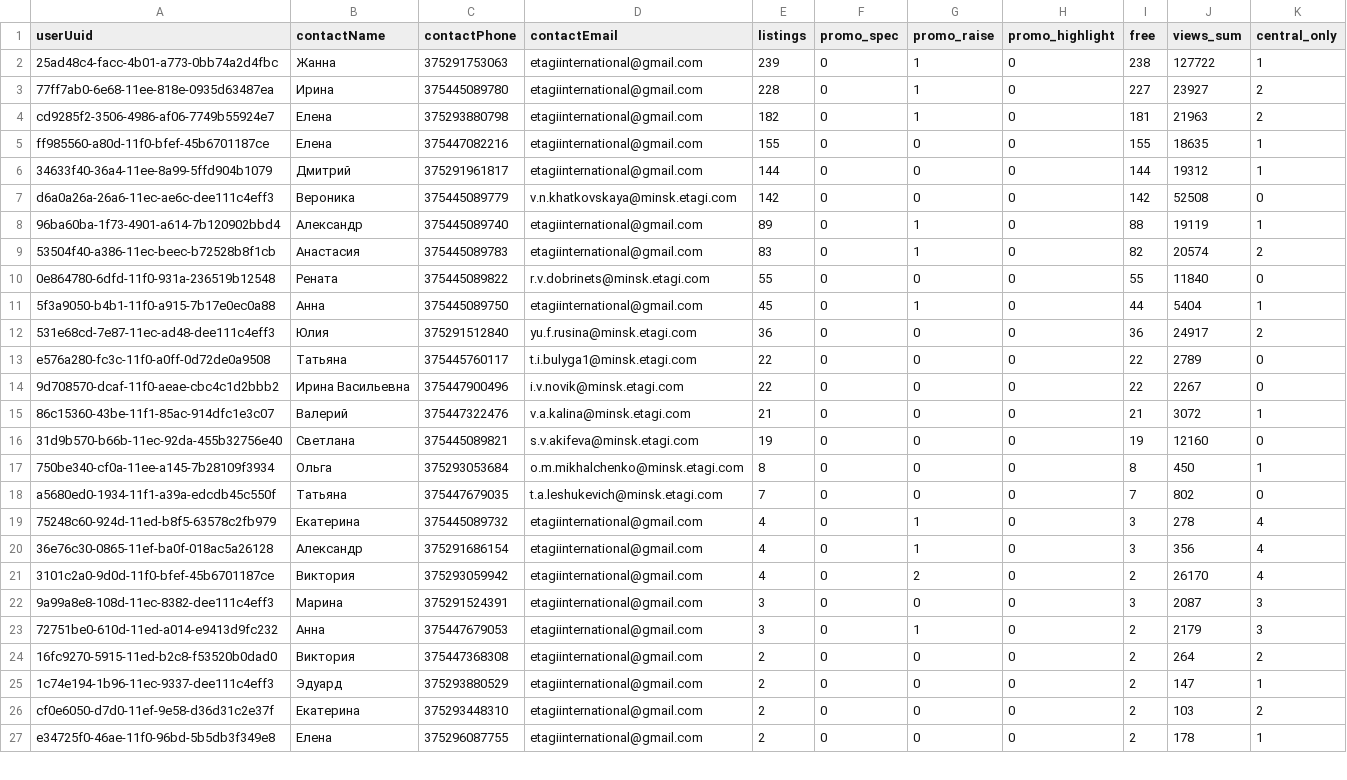
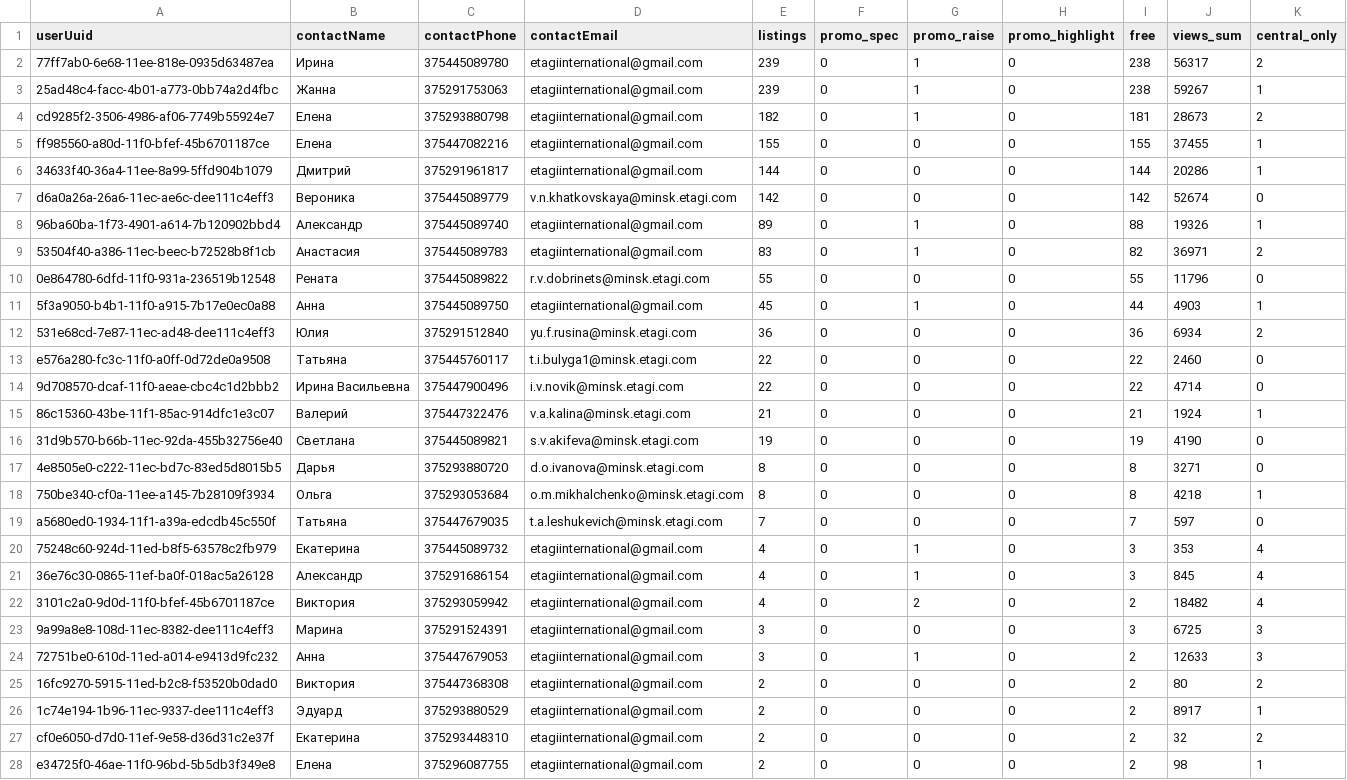
Before and after one commit to antonina-katlinskaya/realt-collector, a CSV file: data/analytics/agents_summary.csv, drawn as a sheet; only a part is shown; the diff covers the shown part only.

```diff
--- a/data/analytics/agents_summary.csv
+++ b/data/analytics/agents_summary.csv
@@ -1,27 +1,28 @@
 userUuid,contactName,contactPhone,contactEmail,listings,promo_spec,promo_raise,promo_highlight,free,views_sum,central_only
-25ad48c4-facc-4b01-a773-0bb74a2d4fbc,Жанна,375291753063,etagiinternational@gmail.com,239,0,1,0,238,127722,1
-77ff7ab0-6e68-11ee-818e-0935d63487ea,Ирина,375445089780,etagiinternational@gmail.com,228,0,1,0,227,23927,2
-cd9285f2-3506-4986-af06-7749b55924e7,Елена,375293880798,etagiinternational@gmail.com,182,0,1,0,181,21963,2
-ff985560-a80d-11f0-bfef-45b6701187ce,Елена,375447082216,etagiinternational@gmail.com,155,0,0,0,155,18635,1
-34633f40-36a4-11ee-8a99-5ffd904b1079,Дмитрий,375291961817,etagiinternational@gmail.com,144,0,0,0,144,19312,1
-d6a0a26a-26a6-11ec-ae6c-dee111c4eff3,Вероника,375445089779,v.n.khatkovskaya@minsk.etagi.com,142,0,0,0,142,52508,0
-96ba60ba-1f73-4901-a614-7b120902bbd4,Александр,375445089740,etagiinternational@gmail.com,89,0,1,0,88,19119,1
-53504f40-a386-11ec-beec-b72528b8f1cb,Анастасия,375445089783,etagiinternational@gmail.com,83,0,1,0,82,20574,2
-0e864780-6dfd-11f0-931a-236519b12548,Рената,375445089822,r.v.dobrinets@minsk.etagi.com,55,0,0,0,55,11840,0
-5f3a9050-b4b1-11f0-a915-7b17e0ec0a88,Анна,375445089750,etagiinternational@gmail.com,45,0,1,0,44,5404,1
-531e68cd-7e87-11ec-ad48-dee111c4eff3,Юлия,375291512840,yu.f.rusina@minsk.etagi.com,36,0,0,0,36,24917,2
-e576a280-fc3c-11f0-a0ff-0d72de0a9508,Татьяна,375445760117,t.i.bulyga1@minsk.etagi.com,22,0,0,0,22,2789,0
-9d708570-dcaf-11f0-aeae-cbc4c1d2bbb2,Ирина Васильевна,375447900496,i.v.novik@minsk.etagi.com,22,0,0,0,22,2267,0
-86c15360-43be-11f1-85ac-914dfc1e3c07,Валерий,375447322476,v.a.kalina@minsk.etagi.com,21,0,0,0,21,3072,1
-31d9b570-b66b-11ec-92da-455b32756e40,Светлана,375445089821,s.v.akifeva@minsk.etagi.com,19,0,0,0,19,12160,0
-750be340-cf0a-11ee-a145-7b28109f3934,Ольга,375293053684,o.m.mikhalchenko@minsk.etagi.com,8,0,0,0,8,450,1
-a5680ed0-1934-11f1-a39a-edcdb45c550f,Татьяна,375447679035,t.a.leshukevich@minsk.etagi.com,7,0,0,0,7,802,0
-75248c60-924d-11ed-b8f5-63578c2fb979,Екатерина,375445089732,etagiinternational@gmail.com,4,0,1,0,3,278,4
-36e76c30-0865-11ef-ba0f-018ac5a26128,Александр,375291686154,etagiinternational@gmail.com,4,0,1,0,3,356,4
-3101c2a0-9d0d-11f0-bfef-45b6701187ce,Виктория,375293059942,etagiinternational@gmail.com,4,0,2,0,2,26170,4
-9a99a8e8-108d-11ec-8382-dee111c4eff3,Марина,375291524391,etagiinternational@gmail.com,3,0,0,0,3,2087,3
-72751be0-610d-11ed-a014-e9413d9fc232,Анна,375447679053,etagiinternational@gmail.com,3,0,1,0,2,2179,3
-16fc9270-5915-11ed-b2c8-f53520b0dad0,Виктория,375447368308,etagiinternational@gmail.com,2,0,0,0,2,264,2
-1c74e194-1b96-11ec-9337-dee111c4eff3,Эдуард,375293880529,etagiinternational@gmail.com,2,0,0,0,2,147,1
-cf0e6050-d7d0-11ef-9e58-d36d31c2e37f,Екатерина,375293448310,etagiinternational@gmail.com,2,0,0,0,2,103,2
-e34725f0-46ae-11f0-96bd-5b5db3f349e8,Елена,375296087755,etagiinternational@gmail.com,2,0,0,0,2,178,1
+77ff7ab0-6e68-11ee-818e-0935d63487ea,Ирина,375445089780,etagiinternational@gmail.com,239,0,1,0,238,56317,2
+25ad48c4-facc-4b01-a773-0bb74a2d4fbc,Жанна,375291753063,etagiinternational@gmail.com,239,0,1,0,238,59267,1
+cd9285f2-3506-4986-af06-7749b55924e7,Елена,375293880798,etagiinternational@gmail.com,182,0,1,0,181,28673,2
+ff985560-a80d-11f0-bfef-45b6701187ce,Елена,375447082216,etagiinternational@gmail.com,155,0,0,0,155,37455,1
+34633f40-36a4-11ee-8a99-5ffd904b1079,Дмитрий,375291961817,etagiinternational@gmail.com,144,0,0,0,144,20286,1
+d6a0a26a-26a6-11ec-ae6c-dee111c4eff3,Вероника,375445089779,v.n.khatkovskaya@minsk.etagi.com,142,0,0,0,142,52674,0
+96ba60ba-1f73-4901-a614-7b120902bbd4,Александр,375445089740,etagiinternational@gmail.com,89,0,1,0,88,19326,1
+53504f40-a386-11ec-beec-b72528b8f1cb,Анастасия,375445089783,etagiinternational@gmail.com,83,0,1,0,82,36971,2
+0e864780-6dfd-11f0-931a-236519b12548,Рената,375445089822,r.v.dobrinets@minsk.etagi.com,55,0,0,0,55,11796,0
+5f3a9050-b4b1-11f0-a915-7b17e0ec0a88,Анна,375445089750,etagiinternational@gmail.com,45,0,1,0,44,4903,1
+531e68cd-7e87-11ec-ad48-dee111c4eff3,Юлия,375291512840,yu.f.rusina@minsk.etagi.com,36,0,0,0,36,6934,2
+e576a280-fc3c-11f0-a0ff-0d72de0a9508,Татьяна,375445760117,t.i.bulyga1@minsk.etagi.com,22,0,0,0,22,2460,0
+9d708570-dcaf-11f0-aeae-cbc4c1d2bbb2,Ирина Васильевна,375447900496,i.v.novik@minsk.etagi.com,22,0,0,0,22,4714,0
+86c15360-43be-11f1-85ac-914dfc1e3c07,Валерий,375447322476,v.a.kalina@minsk.etagi.com,21,0,0,0,21,1924,1
+31d9b570-b66b-11ec-92da-455b32756e40,Светлана,375445089821,s.v.akifeva@minsk.etagi.com,19,0,0,0,19,4190,0
+4e8505e0-c222-11ec-bd7c-83ed5d8015b5,Дарья,375293880720,d.o.ivanova@minsk.etagi.com,8,0,0,0,8,3271,0
+750be340-cf0a-11ee-a145-7b28109f3934,Ольга,375293053684,o.m.mikhalchenko@minsk.etagi.com,8,0,0,0,8,4218,1
+a5680ed0-1934-11f1-a39a-edcdb45c550f,Татьяна,375447679035,t.a.leshukevich@minsk.etagi.com,7,0,0,0,7,597,0
+75248c60-924d-11ed-b8f5-63578c2fb979,Екатерина,375445089732,etagiinternational@gmail.com,4,0,1,0,3,353,4
+36e76c30-0865-11ef-ba0f-018ac5a26128,Александр,375291686154,etagiinternational@gmail.com,4,0,1,0,3,845,4
+3101c2a0-9d0d-11f0-bfef-45b6701187ce,Виктория,375293059942,etagiinternational@gmail.com,4,0,2,0,2,18482,4
+9a99a8e8-108d-11ec-8382-dee111c4eff3,Марина,375291524391,etagiinternational@gmail.com,3,0,0,0,3,6725,3
+72751be0-610d-11ed-a014-e9413d9fc232,Анна,375447679053,etagiinternational@gmail.com,3,0,1,0,2,12633,3
+16fc9270-5915-11ed-b2c8-f53520b0dad0,Виктория,375447368308,etagiinternational@gmail.com,2,0,0,0,2,80,2
+1c74e194-1b96-11ec-9337-dee111c4eff3,Эдуард,375293880529,etagiinternational@gmail.com,2,0,0,0,2,8917,1
+cf0e6050-d7d0-11ef-9e58-d36d31c2e37f,Екатерина,375293448310,etagiinternational@gmail.com,2,0,0,0,2,32,2
+e34725f0-46ae-11f0-96bd-5b5db3f349e8,Елена,375296087755,etagiinternational@gmail.com,2,0,0,0,2,98,1
```
Also changed, not shown: 1 removed row and 24 edited cells elsewhere in this file, data/analytics/appeared.csv, data/analytics/changes_last_period.csv, 7 other files.
